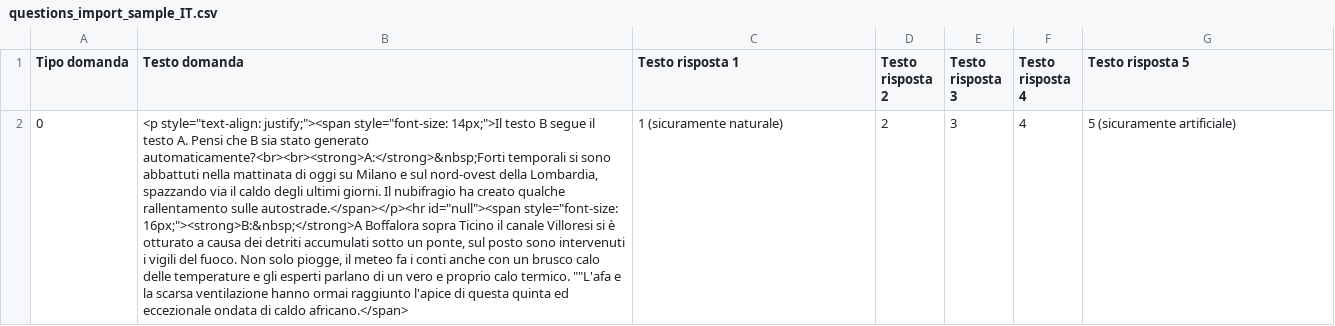
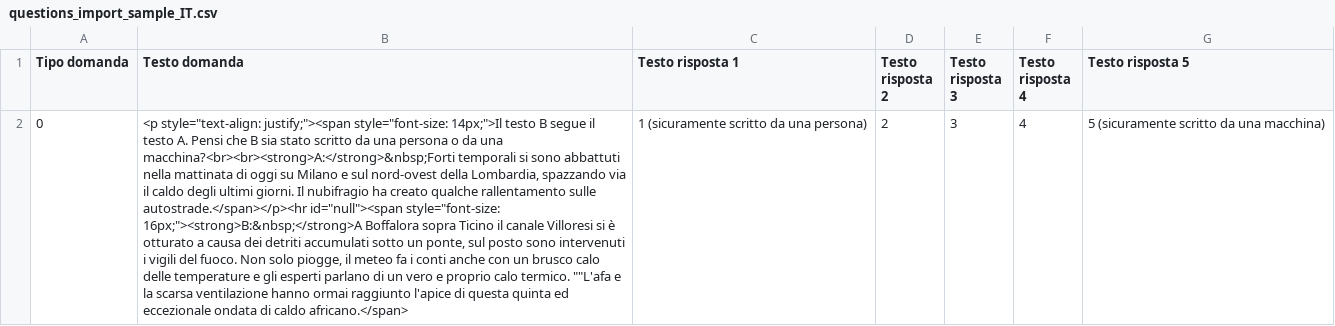
Before and after one commit to gpucce/llama, a CSV file: llama/human_eval/questions_import_sample_IT.csv, drawn as a sheet; the diff names each change by its address in the sheet, - before the commit and + after, or states it on an @@ line.

Commit message:
more shorter data

```diff
--- a/llama/human_eval/questions_import_sample_IT.csv
+++ b/llama/human_eval/questions_import_sample_IT.csv
-B2 (Testo domanda): …sia stato generato automaticamente?<br><br><strong>A:</strong>&nbsp;Forti temporali si…
+B2 (Testo domanda): …sia stato scritto da una persona o da una macchina?<br><br><strong>A:</strong>&nbsp;Forti temporali si…
-C2 (Testo risposta 1): 1 (sicuramente naturale)
+C2 (Testo risposta 1): 1 (sicuramente scritto da una persona)
-G2 (Testo risposta 5): 5 (sicuramente artificiale)
+G2 (Testo risposta 5): 5 (sicuramente scritto da una macchina)
```
Also changed, not shown: 22 other files.
